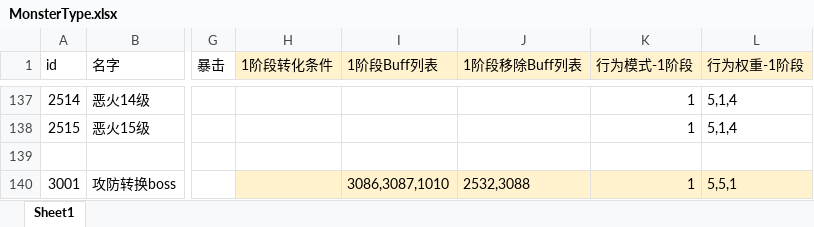
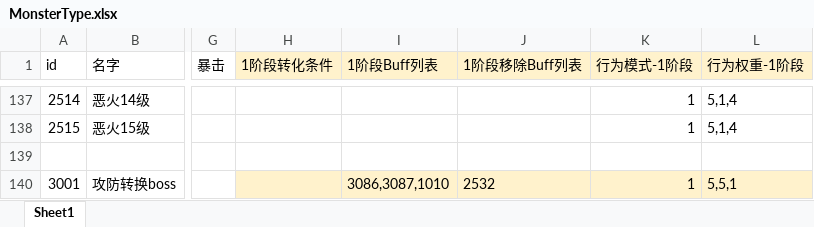
Before and after one commit to heizmoon/MagicPlay, an Excel workbook: Client/Assets/Data/MonsterType.xlsx, sheet Sheet1, drawn as a sheet; only a part is shown, gaps mark what is left out; values as stored, in another font and other column widths than the file's, no borders; the diff names each change by its address in the sheet, - before the commit and + after, or states it on an @@ line.

```diff
--- a/Client/Assets/Data/MonsterType.xlsx (sheet Sheet1)
+++ b/Client/Assets/Data/MonsterType.xlsx (sheet Sheet1)
-J140 (1阶段移除Buff列表): 2532,3088
+J140 (1阶段移除Buff列表): 2532
```
Also changed, not shown: Client/Assets/Data/Ability.xlsx, Client/Assets/Data/Buff.xlsx, 47 other files.
